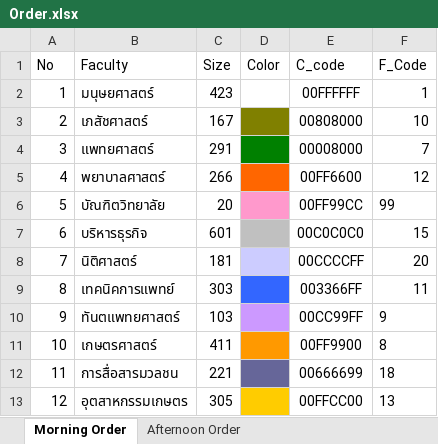
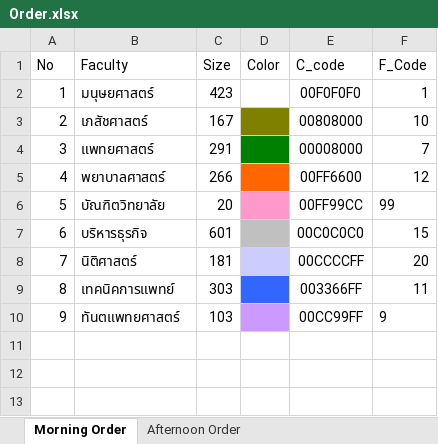
Before and after one commit to Wanarut/Commencement, an Excel workbook: Order.xlsx, sheet Morning Order, drawn as a sheet; values as stored, in another font and other column widths than the file's, no borders; the diff names each change by its address in the sheet, - before the commit and + after, or states it on an @@ line.

```diff
--- a/Order.xlsx (sheet Morning Order)
+++ b/Order.xlsx (sheet Morning Order)
-E2 (C_code): 00FFFFFF
+E2 (C_code): 00F0F0F0
-row 11: 10 | เกษตรศาสตร์ | 411 |  | 00FF9900 | 8
-row 12: 11 | การสื่อสารมวลชน | 221 |  | 00666699 | 18
-row 13: 12 | อุตสาหกรรมเกษตร | 305 |  | 00FFCC00 | 13
```
Also changed, not shown: Config.xlsx, 1 other file.
